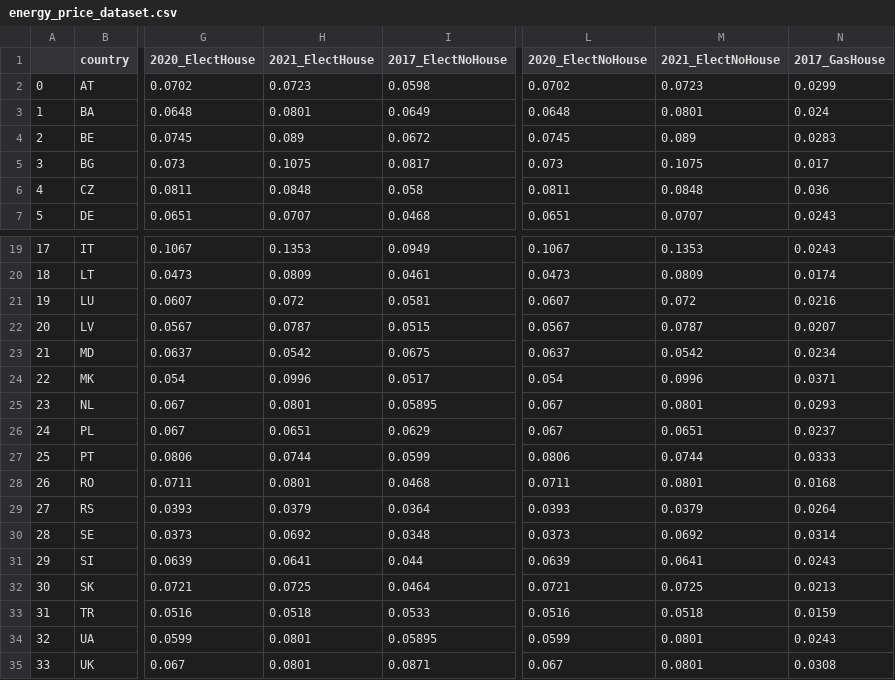
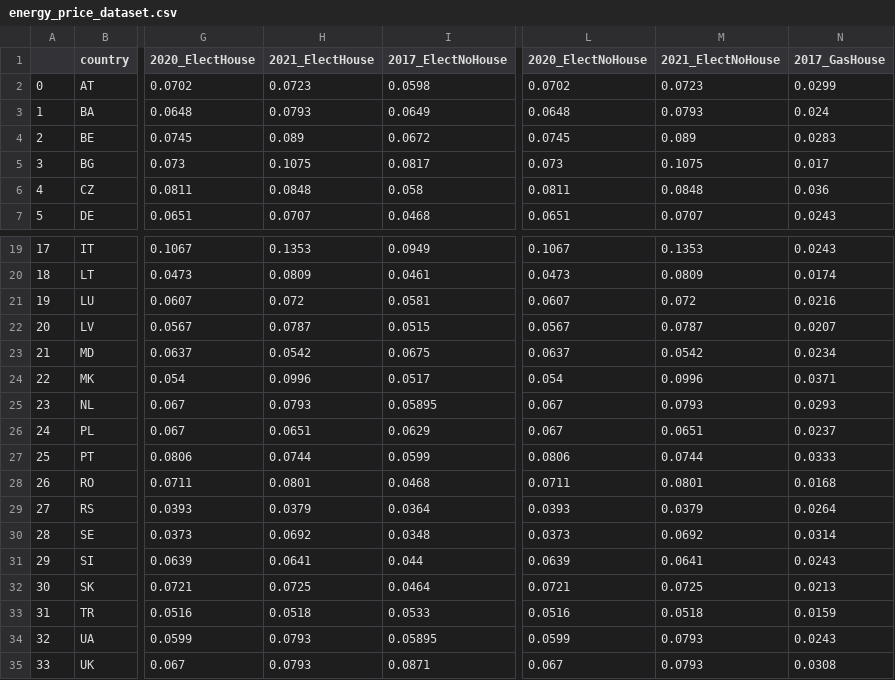
Before and after one commit to tipologia-datos-UOC-pract-jonas-miguel/pract-1, a CSV file: dataset/energy_price_dataset.csv, drawn as a sheet; only a part is shown, gaps mark what is left out; the diff names each change by its address in the sheet, - before the commit and + after, or states it on an @@ line.

```diff
--- a/dataset/energy_price_dataset.csv
+++ b/dataset/energy_price_dataset.csv
-H3 (2021_ElectHouse): 0.0801
+H3 (2021_ElectHouse): 0.0793
-M3 (2021_ElectNoHouse): 0.0801
+M3 (2021_ElectNoHouse): 0.0793
-H25 (2021_ElectHouse): 0.0801
+H25 (2021_ElectHouse): 0.0793
-M25 (2021_ElectNoHouse): 0.0801
+M25 (2021_ElectNoHouse): 0.0793
-H34:H35 (2021_ElectHouse): 0.0801
+H34:H35 (2021_ElectHouse): 0.0793
-M34:M35 (2021_ElectNoHouse): 0.0801
+M34:M35 (2021_ElectNoHouse): 0.0793
```
Also changed, not shown: subdataset/data_electricity_prices_household_consumers.csv, subdataset/data_electricity_prices_no_household_consumers.csv, 3 other files.
